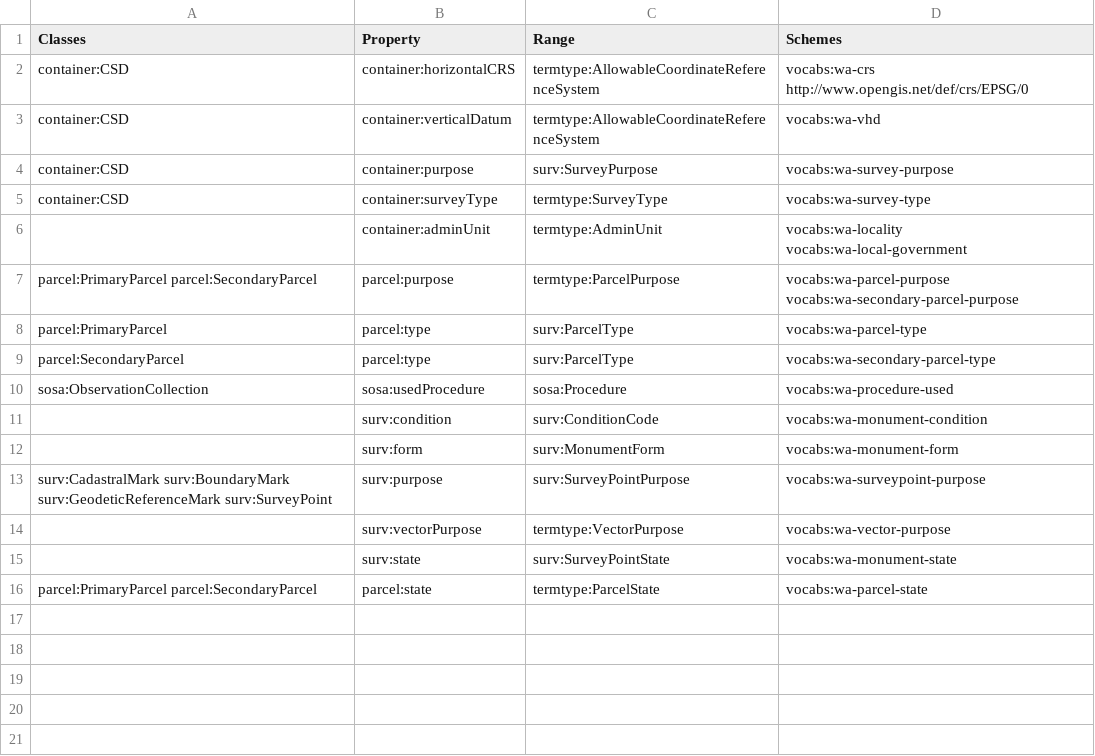
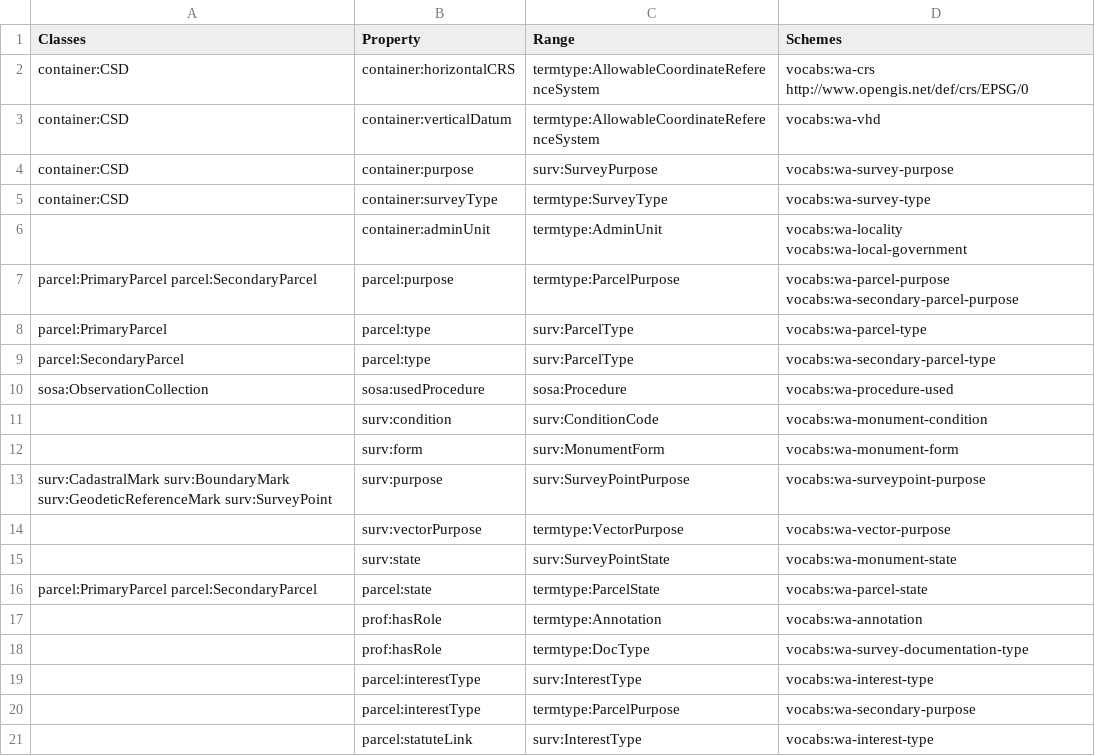
Before and after one commit to surroundaustralia/3d-csdm-profile-wa, a CSV file: profiles/wa-vocab-bindings.csv, drawn as a sheet.

```diff
--- a/profiles/wa-vocab-bindings.csv
+++ b/profiles/wa-vocab-bindings.csv
@@ -16 +16,6 @@ surv:CadastralMark surv:BoundaryMark surv:GeodeticReferenceMark surv:SurveyPoint
 parcel:PrimaryParcel parcel:SecondaryParcel,parcel:state,termtype:ParcelState,vocabs:wa-parcel-state
+,prof:hasRole,termtype:Annotation,vocabs:wa-annotation
+,prof:hasRole,termtype:DocType,vocabs:wa-survey-documentation-type
+,parcel:interestType,surv:InterestType,vocabs:wa-interest-type
+,parcel:interestType,termtype:ParcelPurpose,vocabs:wa-secondary-purpose
+,parcel:statuteLink,surv:InterestType,vocabs:wa-interest-type
```
Also changed, not shown: profiles/wa-vocab-labels.csv, 4 other files.
